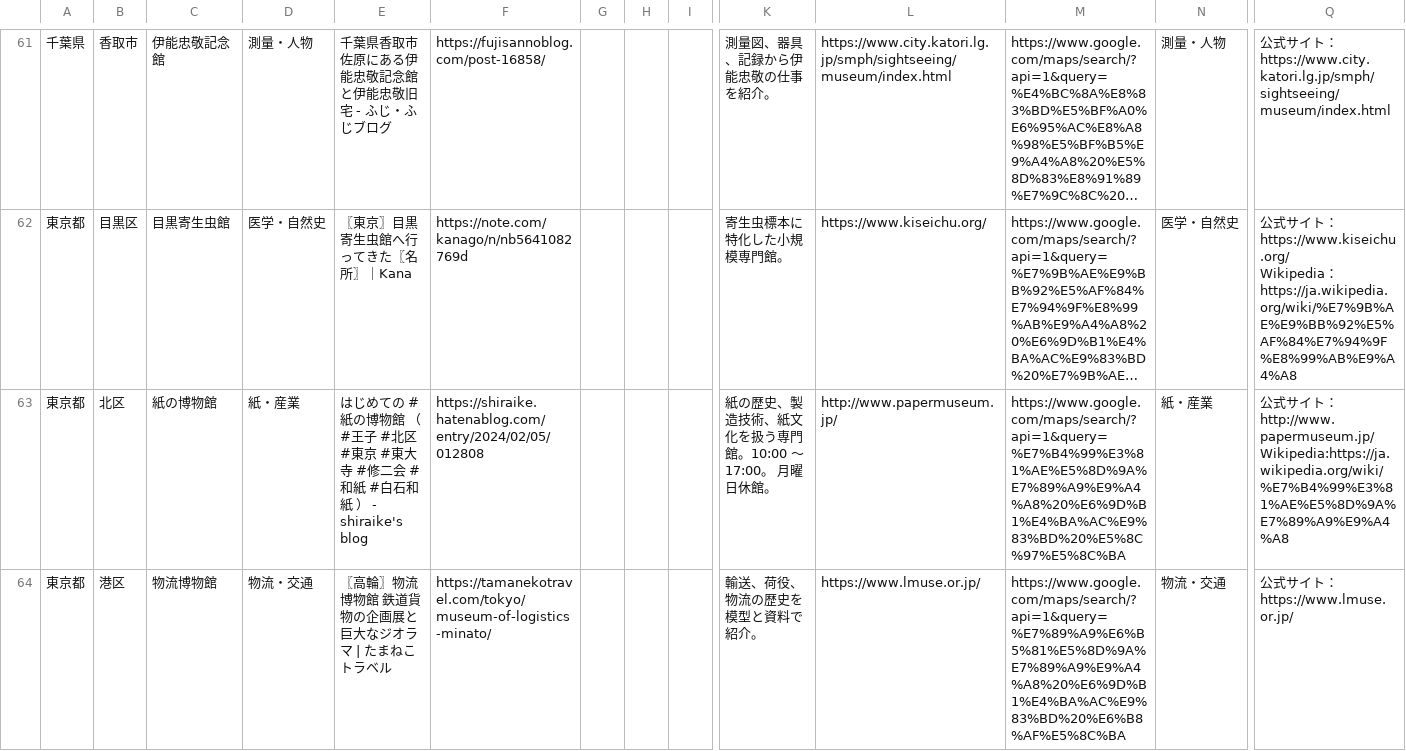
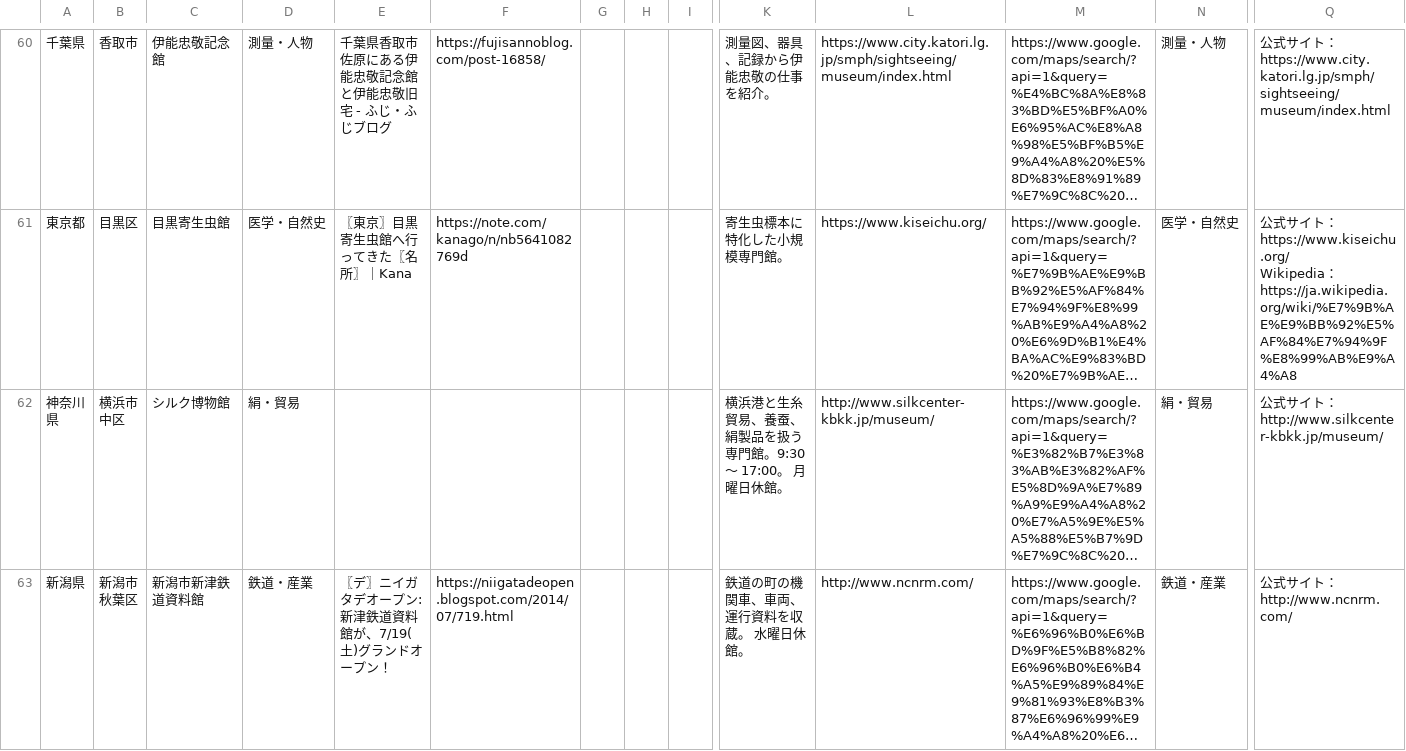
Before and after one commit to ordinary-apartment/ordinary-apartment.github.io, a CSV file: data/博物館.csv, drawn as a sheet; only a part is shown, gaps mark what is left out; the shorter side is filled out with more unchanged rows; long unchanged cells end in …; rows hold the shown columns only; ↵ is a line break in a cell; the diff covers the shown part only; the diff names each change by its address in the sheet, - before the commit and + after, or states it on an @@ line.

Commit message:
Create single-theme museums material

```diff
--- a/data/博物館.csv
+++ b/data/博物館.csv
-row 63: 東京都 | 北区 | 紙の博物館 | 紙・産業 | はじめての #紙の博物館 （ #王子 #北区 #東京 #東大寺 #修二会 #和紙 #白石和紙 ） - shiraike's blog | https://shiraike.hatenablog.com/entry/2024/02/05/012808 |  |  |  | 紙の歴史、製造技術、紙文化を扱う専門館。10:00 〜 17:00。 月曜日休館。 | http://www.papermuseum.jp/ | https://www.google.com/maps/search/?api=1&query=%E7%B4%99%E3%81%AE%E5%8D%9A%E7%89%A9%E9%A4%A8%20%E6%9D%B1%E4%BA%AC%E9%83%BD%20%E5%8C%97%E5%8C%BA | 紙・産業 | 公式サイト：http://www.papermuseum.jp/ ↵ Wikipedia:https://ja.wikipedia.org/wiki/%E7%B4%99%E3%81%AE%E5%8D%9A%E7%89%A9%E9%A4%A8
-row 64: 東京都 | 港区 | 物流博物館 | 物流・交通 | 〖高輪〗物流博物館 鉄道貨物の企画展と巨大なジオラマ | たまねこトラベル | https://tamanekotravel.com/tokyo/museum-of-logistics-minato/ |  |  |  | 輸送、荷役、物流の歴史を模型と資料で紹介。 | https://www.lmuse.or.jp/ | https://www.google.com/maps/search/?api=1&query=%E7%89%A9%E6%B5%81%E5%8D%9A%E7%89%A9%E9%A4%A8%20%E6%9D%B1%E4%BA%AC%E9%83%BD%20%E6%B8%AF%E5%8C%BA | 物流・交通 | 公式サイト：https://www.lmuse.or.jp/
```
Also changed, not shown: 6 removed rows elsewhere in this file, 5 other files.
